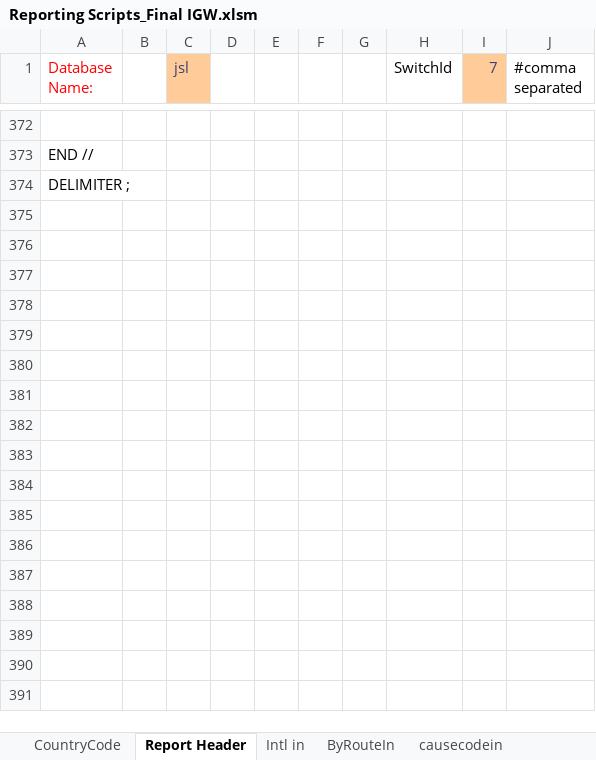
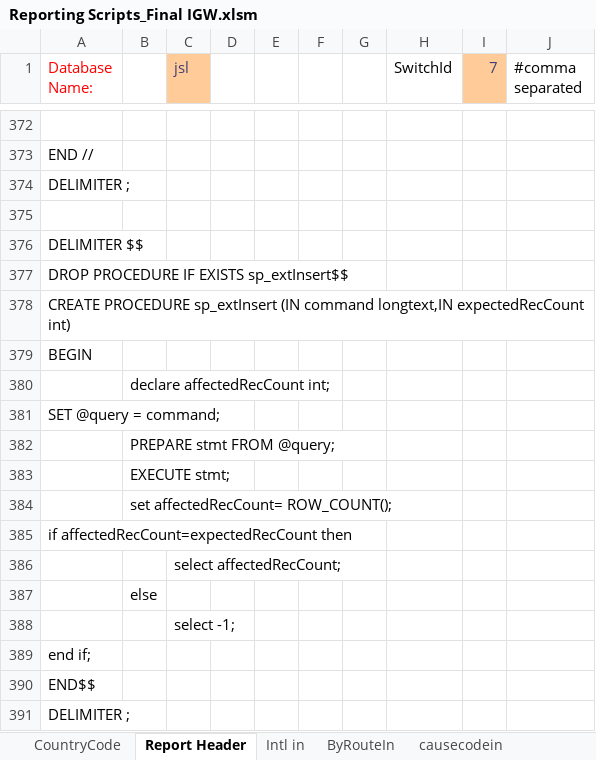
Before and after one commit to pialmmh/telcobright-billing, an Excel workbook: ToolsAndScripts/Reporting Scripts_Final IGW.xlsm, sheet Report Header, drawn as a sheet; only a part is shown, gaps mark what is left out; values as stored, in another font and other column widths than the file's, no borders; the diff names each change by its address in the sheet, - before the commit and + after, or states it on an @@ line.

```diff
--- a/ToolsAndScripts/Reporting Scripts_Final IGW.xlsm (sheet Report Header)
+++ b/ToolsAndScripts/Reporting Scripts_Final IGW.xlsm (sheet Report Header)
+row 375: (empty)
+row 376: DELIMITER $$
+row 377: DROP PROCEDURE IF EXISTS sp_extInsert$$
+row 378: CREATE PROCEDURE sp_extInsert (IN command longtext,IN expectedRecCount int)
+row 379: BEGIN
+row 380:  | declare affectedRecCount int;
+row 381: SET @query = command;
+row 382:  | PREPARE stmt FROM @query;
+row 383:  | EXECUTE stmt;
+row 384:  | set affectedRecCount= ROW_COUNT();
+row 385: if affectedRecCount=expectedRecCount then
+row 386:  |  | select affectedRecCount;
+row 387:  | else
+row 388:  |  | select -1;
+row 389: end if;
+row 390: END$$
+row 391: DELIMITER ;
```
Also changed, not shown: 4 other files.
